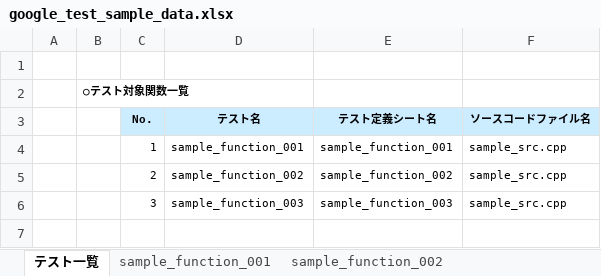
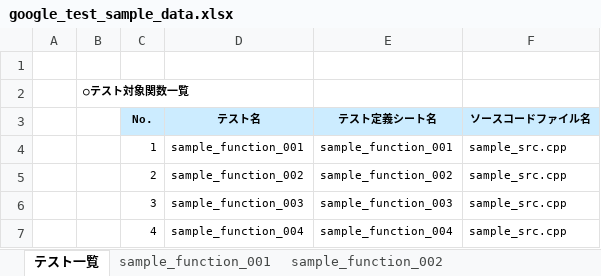
Before and after one commit to CountrySideEngineer/AutoTestPrep, an Excel workbook: doc/sample/test_sample_input/google_test_sample_data.xlsx, sheet テスト一覧, drawn as a sheet; values as stored, in another font and other column widths than the file's, no borders; the diff names each change by its address in the sheet, - before the commit and + after, or states it on an @@ line.

Commit message:
Add sample codes using Google test framework with global variables.

```diff
--- a/doc/sample/test_sample_input/google_test_sample_data.xlsx (sheet テスト一覧)
+++ b/doc/sample/test_sample_input/google_test_sample_data.xlsx (sheet テスト一覧)
+row 7:  |  | 4 | sample_function_004 | sample_function_004 | sample_src.cpp
```
Also changed, not shown: sheet sample_function_004, 4 other files.
